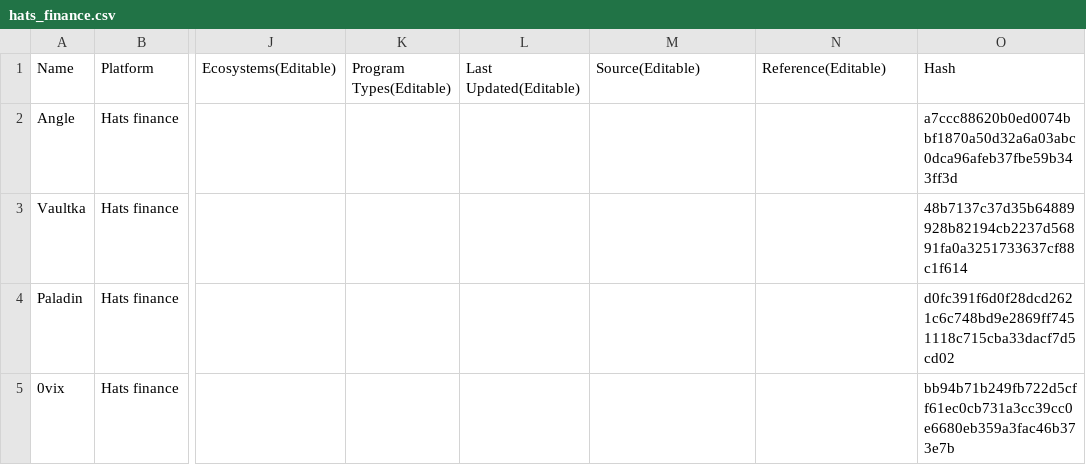
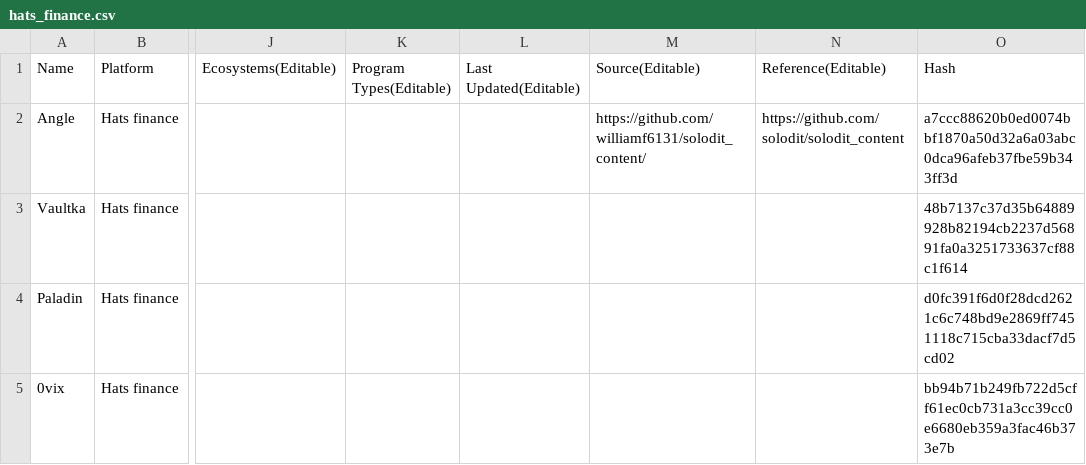
Before and after one commit to williamf6131/solodit_content, a CSV file: bug_bounties/hats_finance.csv, drawn as a sheet; only a part is shown, gaps mark what is left out; the diff names each change by its address in the sheet, - before the commit and + after, or states it on an @@ line.

Commit message:
Added test info for bug bounties.

```diff
--- a/bug_bounties/hats_finance.csv
+++ b/bug_bounties/hats_finance.csv
-M2 (Source(Editable)): (empty)
+M2 (Source(Editable)): https://github.com/williamf6131/solodit_content/
-N2 (Reference(Editable)): (empty)
+N2 (Reference(Editable)): https://github.com/solodit/solodit_content
```
Also changed, not shown: bug_bounties/immunefi.csv.
